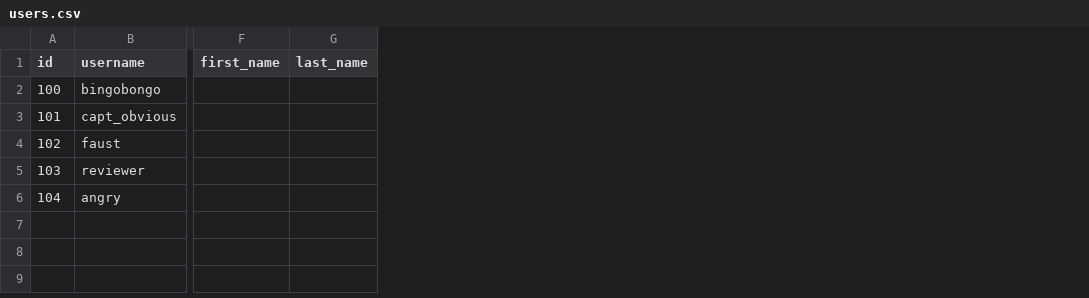
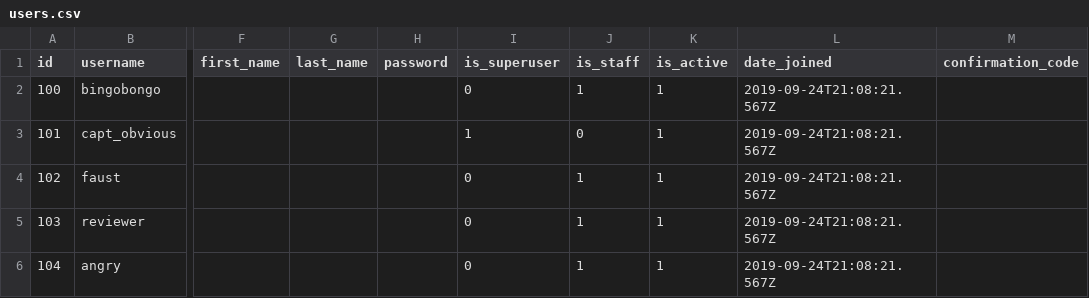
Before and after one commit to p17m0/api_yamdb, a CSV file: api_yamdb/static/data/users.csv, drawn as a sheet; only a part is shown, gaps mark what is left out; the diff names each change by its address in the sheet, - before the commit and + after, or states it on an @@ line.

```diff
--- a/api_yamdb/static/data/users.csv
+++ b/api_yamdb/static/data/users.csv
+column H (password), empty
+column I (is_superuser), rows 2-6: 0 | 1 | 0 | 0 | 0
+column J (is_staff), rows 2-6: 1 | 0 | 1 | 1 | 1
+column K (is_active), rows 2-6: all 1
+column L (date_joined), rows 2-6: all 2019-09-24T21:08:21.567Z
+column M (confirmation_code), empty
```
Also changed, not shown: 39 other files.
